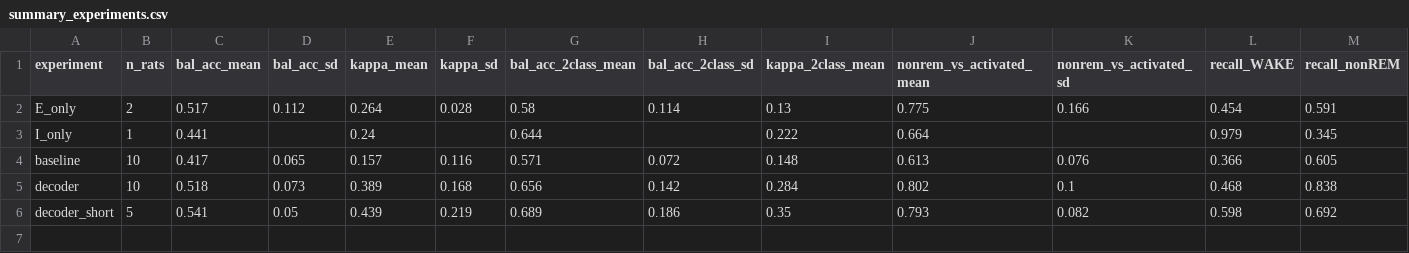
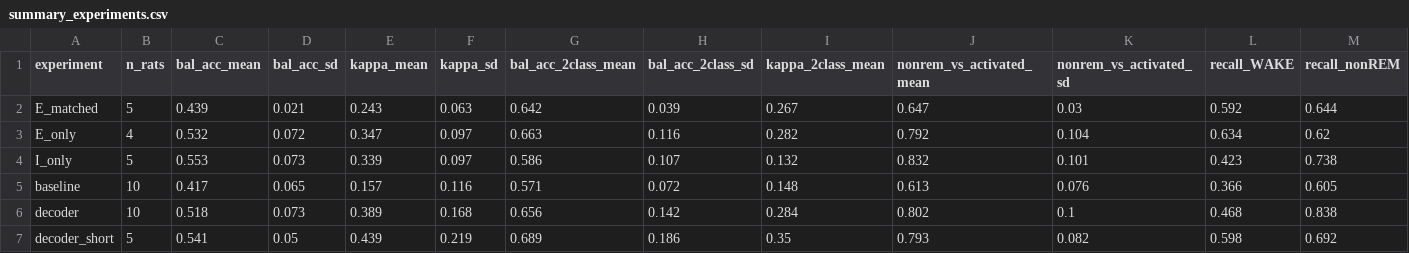
Before and after one commit to lucagandrud/PSYC40Final, a CSV file: results/summary_experiments.csv, drawn as a sheet; only a part is shown; addresses are those after the commit; rows hold the shown columns only; the diff covers the shown part only; the diff names each change by its address in the sheet, - before the commit and + after, or states it on an @@ line.

```diff
--- a/results/summary_experiments.csv
+++ b/results/summary_experiments.csv
+row 2: E_matched | 5 | 0.439 | 0.021 | 0.243 | 0.063 | 0.642 | 0.039 | 0.267 | 0.647 | 0.03 | 0.592 | 0.644
-B3 (n_rats): 2
+B3 (n_rats): 4
-C3 (bal_acc_mean): 0.517
+C3 (bal_acc_mean): 0.532
-D3 (bal_acc_sd): 0.112
+D3 (bal_acc_sd): 0.072
-E3 (kappa_mean): 0.264
+E3 (kappa_mean): 0.347
-F3 (kappa_sd): 0.028
+F3 (kappa_sd): 0.097
-G3 (bal_acc_2class_mean): 0.58
+G3 (bal_acc_2class_mean): 0.663
-H3 (bal_acc_2class_sd): 0.114
+H3 (bal_acc_2class_sd): 0.116
-I3 (kappa_2class_mean): 0.13
+I3 (kappa_2class_mean): 0.282
-J3 (nonrem_vs_activated_mean): 0.775
+J3 (nonrem_vs_activated_mean): 0.792
-K3 (nonrem_vs_activated_sd): 0.166
+K3 (nonrem_vs_activated_sd): 0.104
-L3 (recall_WAKE): 0.454
+L3 (recall_WAKE): 0.634
-M3 (recall_nonREM): 0.591
+M3 (recall_nonREM): 0.62
-B4 (n_rats): 1
+B4 (n_rats): 5
-C4 (bal_acc_mean): 0.441
+C4 (bal_acc_mean): 0.553
-D4 (bal_acc_sd): (empty)
+D4 (bal_acc_sd): 0.073
-E4 (kappa_mean): 0.24
+E4 (kappa_mean): 0.339
-F4 (kappa_sd): (empty)
+F4 (kappa_sd): 0.097
-G4 (bal_acc_2class_mean): 0.644
+G4 (bal_acc_2class_mean): 0.586
-H4 (bal_acc_2class_sd): (empty)
+H4 (bal_acc_2class_sd): 0.107
-I4 (kappa_2class_mean): 0.222
+I4 (kappa_2class_mean): 0.132
-J4 (nonrem_vs_activated_mean): 0.664
+J4 (nonrem_vs_activated_mean): 0.832
-K4 (nonrem_vs_activated_sd): (empty)
+K4 (nonrem_vs_activated_sd): 0.101
-L4 (recall_WAKE): 0.979
+L4 (recall_WAKE): 0.423
-M4 (recall_nonREM): 0.345
+M4 (recall_nonREM): 0.738
```
Also changed, not shown: 2 edited cells elsewhere in this file, results/summary_folds.csv, 57 other files.
